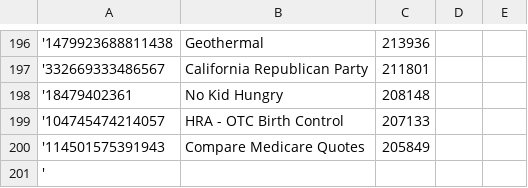
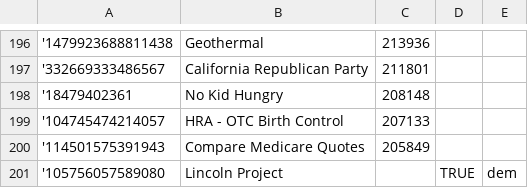
Before and after one commit to jeremybmerrill/fbdb, a CSV file: core_advertisers_20200422.csv, drawn as a sheet; only a part is shown, gaps mark what is left out; removed rows and columns are numbered as before the commit, all else as after; the diff names each change by its address in the sheet, - before the commit and + after, or states it on an @@ line.

```diff
--- a/core_advertisers_20200422.csv
+++ b/core_advertisers_20200422.csv
-row 201: '
+row 201: '105756057589080 | Lincoln Project |  | TRUE | dem
```
Also changed, not shown: 2 other files.
